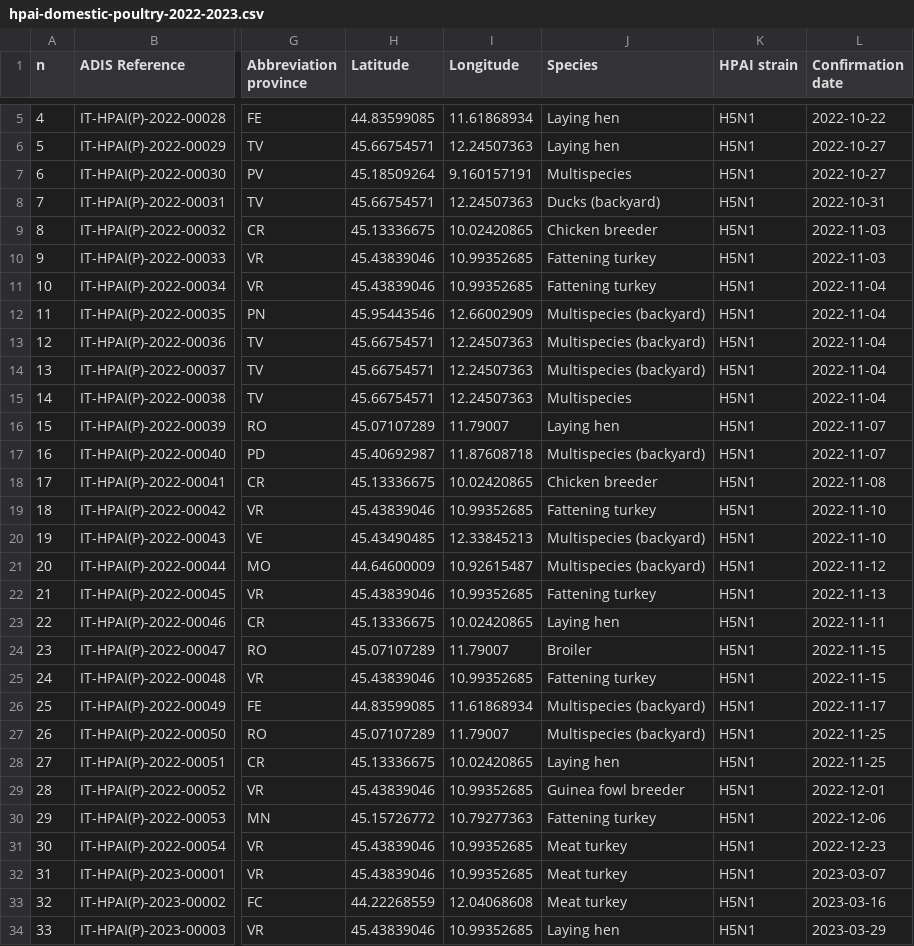
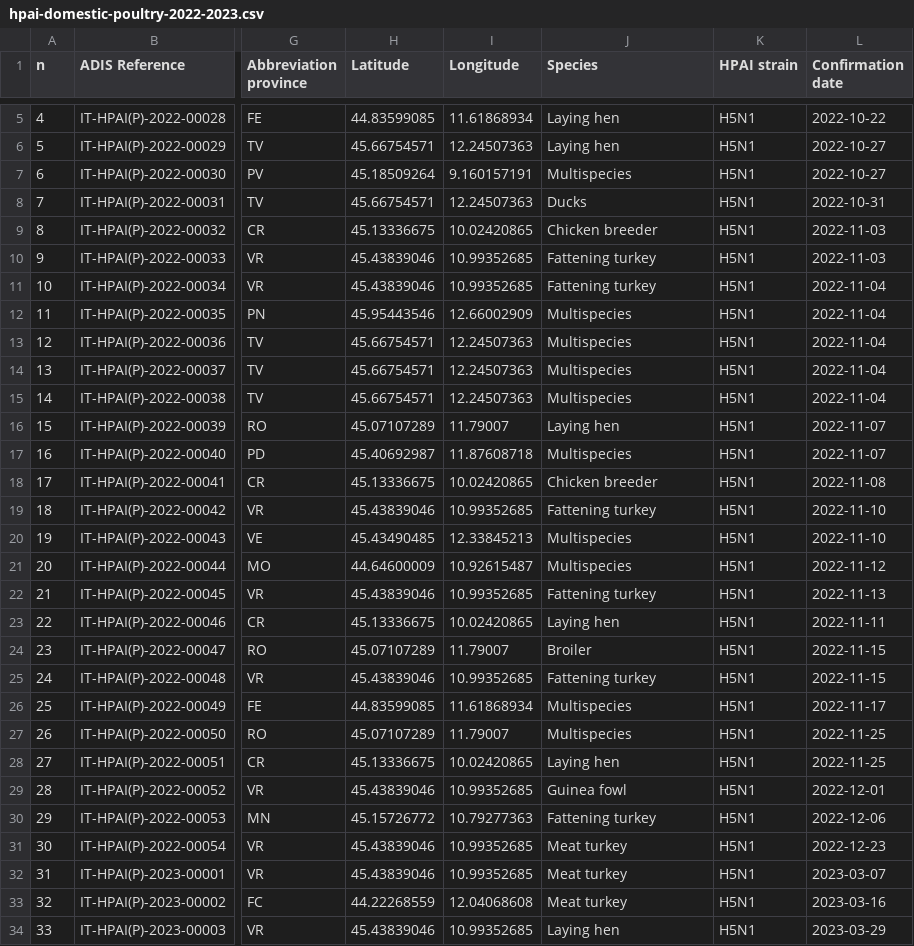
Before and after one commit to fbranda/avian-flu, a CSV file: Europe/Italy/HPAI/2022-2023/hpai-domestic-poultry-2022-2023.csv, drawn as a sheet; only a part is shown, gaps mark what is left out; the diff covers the shown part only; the diff names each change by its address in the sheet, - before the commit and + after, or states it on an @@ line.

```diff
--- a/Europe/Italy/HPAI/2022-2023/hpai-domestic-poultry-2022-2023.csv
+++ b/Europe/Italy/HPAI/2022-2023/hpai-domestic-poultry-2022-2023.csv
-J8 (Species): Ducks (backyard)
+J8 (Species): Ducks
-J12:J14 (Species): Multispecies (backyard)
+J12:J14 (Species): Multispecies
-J17 (Species): Multispecies (backyard)
+J17 (Species): Multispecies
-J20:J21 (Species): Multispecies (backyard)
+J20:J21 (Species): Multispecies
-J26:J27 (Species): Multispecies (backyard)
+J26:J27 (Species): Multispecies
-J29 (Species): Guinea fowl breeder
+J29 (Species): Guinea fowl
```
Also changed, not shown: 3 edited cells elsewhere in this file, Europe/Italy/HPAI/2022-2023/hpai-wild-birds-2022-2023.csv.
